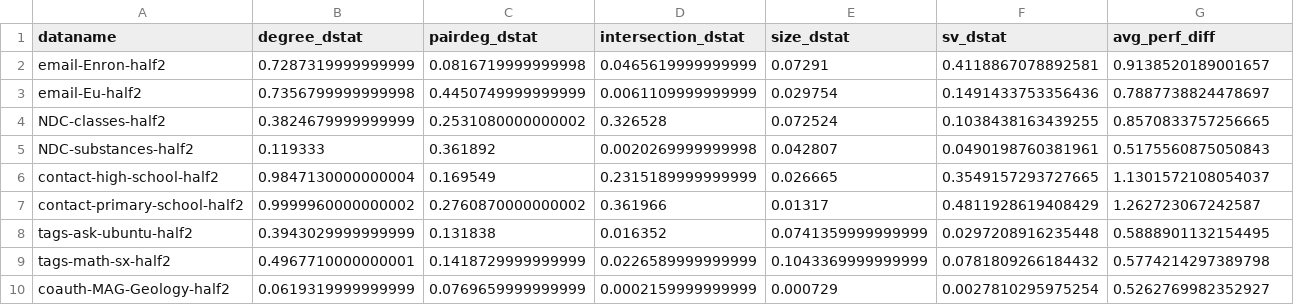
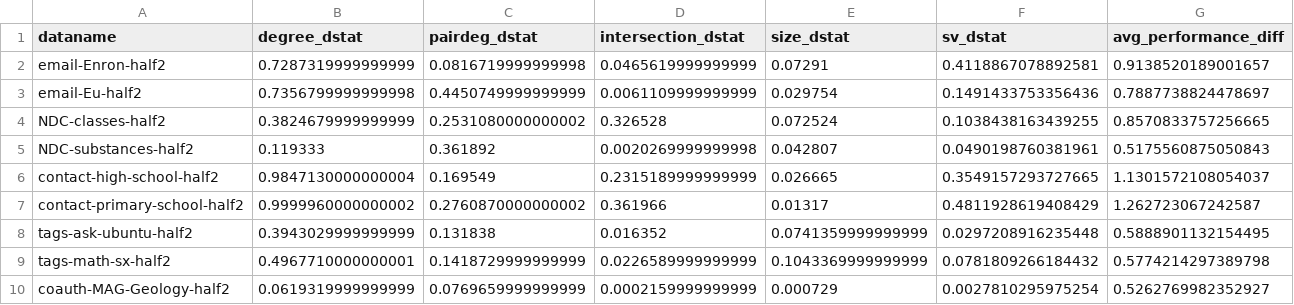
Before and after one commit to young917/HyRec, a CSV file: Appendix/extrapolation_performance_and_dstat.csv, drawn as a sheet.

Commit message:
Update extrapolation_performance_and_dstat.csv

```diff
--- a/Appendix/extrapolation_performance_and_dstat.csv
+++ b/Appendix/extrapolation_performance_and_dstat.csv
@@ -1,2 +1,2 @@
-dataname,degree_dstat,pairdeg_dstat,intersection_dstat,size_dstat,sv_dstat,avg_perf_diff
+dataname,degree_dstat,pairdeg_dstat,intersection_dstat,size_dstat,sv_dstat,avg_performance_diff
 email-Enron-half2,0.7287319999999999,0.0816719999999998,0.0465619999999999,0.07291,0.4118867078892581,0.9138520189001657
```
